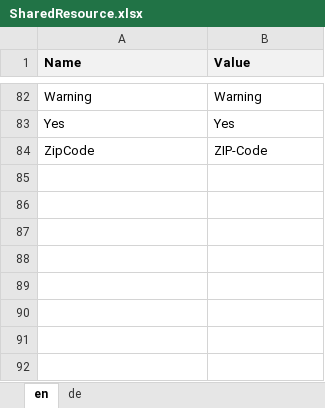
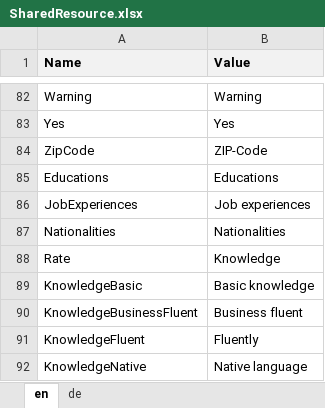
Before and after one commit to theodoracatos/vitae, an Excel workbook: Vitae/Library/Resources/SharedResource.xlsx, sheet en, drawn as a sheet; only a part is shown, gaps mark what is left out; values as stored, in another font and other column widths than the file's, no borders; the diff names each change by its address in the sheet, - before the commit and + after, or states it on an @@ line.

Commit message:
Languages implemented

```diff
--- a/Vitae/Library/Resources/SharedResource.xlsx (sheet en)
+++ b/Vitae/Library/Resources/SharedResource.xlsx (sheet en)
+row 85: Educations | Educations
+row 86: JobExperiences | Job experiences
+row 87: Nationalities | Nationalities
+row 88: Rate | Knowledge
+row 89: KnowledgeBasic | Basic knowledge
+row 90: KnowledgeBusinessFluent | Business fluent
+row 91: KnowledgeFluent | Fluently
+row 92: KnowledgeNative | Native language
```
Also changed, not shown: sheet de, 37 other files.
